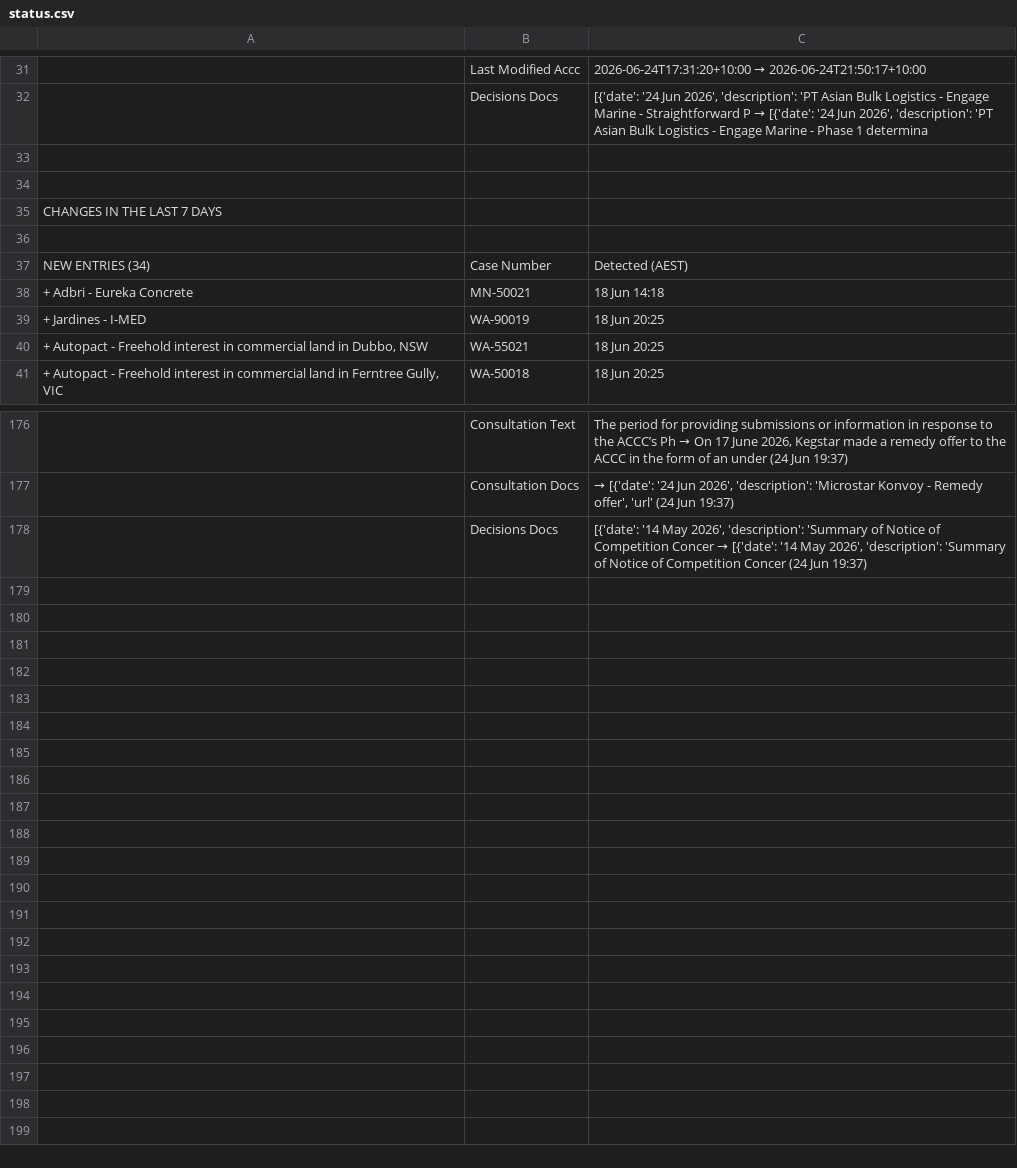
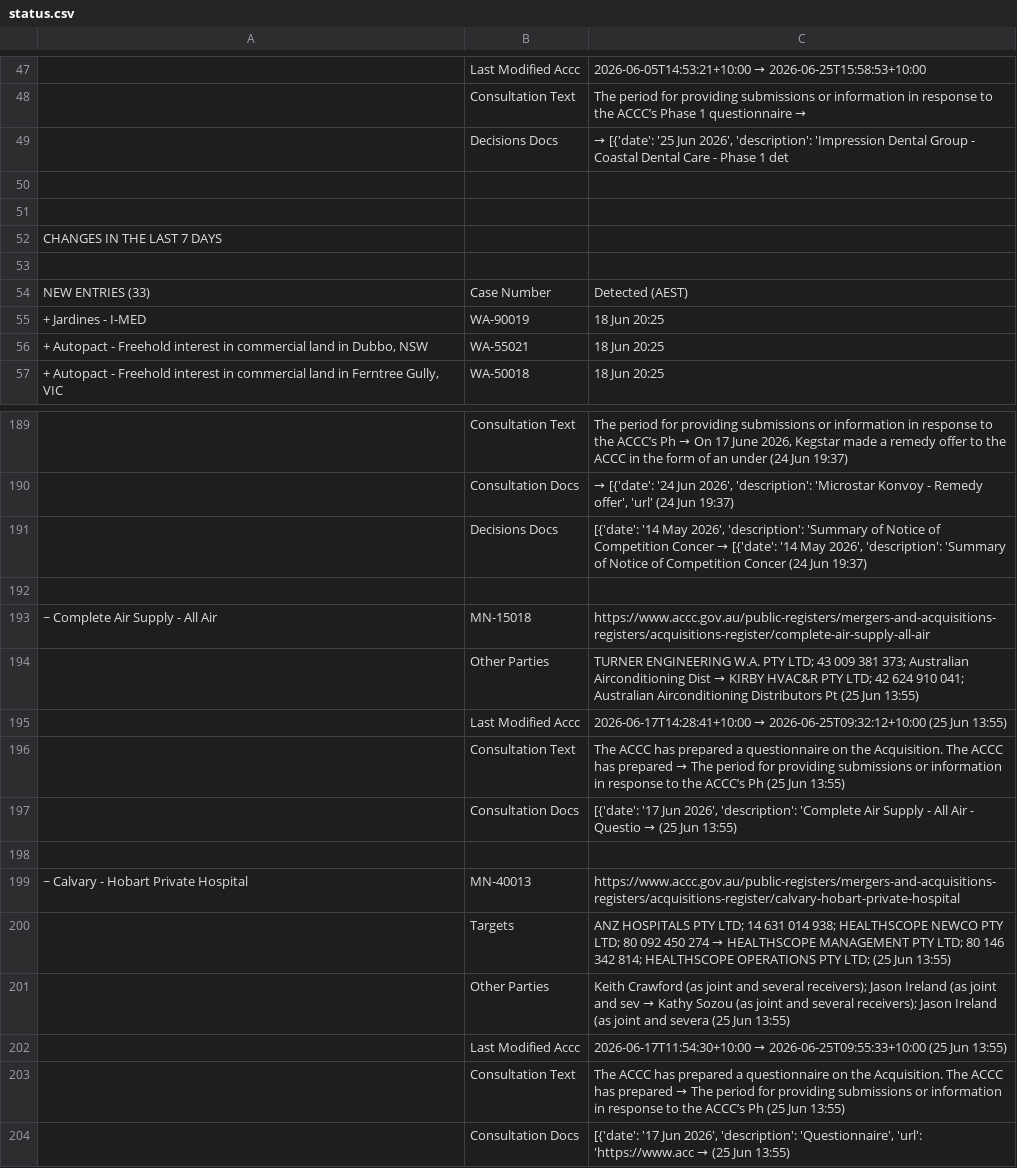
Before and after one commit to Test0112358/notification-check, a CSV file: data/status.csv, drawn as a sheet; only a part is shown, gaps mark what is left out; removed rows and columns are numbered as before the commit, all else as after; the diff covers the shown part only; the diff names each change by its address in the sheet, - before the commit and + after, or states it on an @@ line.

```diff
--- a/data/status.csv
+++ b/data/status.csv
@@ C47: 2026-06-24T17:31:20+10:00 → 2026-06-24T21:50:17+10:00 → 2026-06-05T14:53:21+10:00 → 2026-06-25T15:58:53+10:00 @@
+row 48:  | Consultation Text | The period for providing submissions or information in response to the ACCC’s Phase 1 questionnaire →
@@ C49: [{'date': '24 Jun 2026', 'description': 'PT Asian Bulk Logistics - Engage Marine - Straightforward P → [{'date': '24 Jun 2026', 'description': 'PT Asian Bulk Logistics - Engage Marine - Phase 1 determina → → [{'date': '25 Jun 2026', 'description': 'Impression Dental Group - Coastal Dental Care - Phase 1 det @@
-A54: NEW ENTRIES (34)
+A54: NEW ENTRIES (33)
-row 38: + Adbri - Eureka Concrete | MN-50021 | 18 Jun 14:18
+row 192: (empty)
@@ row 17 moved to row 193: ~ Complete Air Supply - All Air @@
+row 194:  | Other Parties | TURNER ENGINEERING W.A. PTY LTD; 43 009 381 373; Australian Airconditioning Dist → KIRBY HVAC&R PTY LTD; 42 624 910 041; Australian Airconditioning Distributors Pt (25 Jun 13:55)
+row 195:  | Last Modified Accc | 2026-06-17T14:28:41+10:00 → 2026-06-25T09:32:12+10:00 (25 Jun 13:55)
+row 196:  | Consultation Text | The ACCC has prepared a questionnaire on the Acquisition. The ACCC has prepared → The period for providing submissions or information in response to the ACCC’s Ph (25 Jun 13:55)
+row 197:  | Consultation Docs | [{'date': '17 Jun 2026', 'description': 'Complete Air Supply - All Air - Questio → (25 Jun 13:55)
+row 198: (empty)
@@ row 23 moved to row 199: ~ Calvary - Hobart Private Hospital @@
+row 200:  | Targets | ANZ HOSPITALS PTY LTD; 14 631 014 938; HEALTHSCOPE NEWCO PTY LTD; 80 092 450 274 → HEALTHSCOPE MANAGEMENT PTY LTD; 80 146 342 814; HEALTHSCOPE OPERATIONS PTY LTD; (25 Jun 13:55)
+row 201:  | Other Parties | Keith Crawford (as joint and several receivers); Jason Ireland (as joint and sev → Kathy Sozou (as joint and several receivers); Jason Ireland (as joint and severa (25 Jun 13:55)
+row 202:  | Last Modified Accc | 2026-06-17T11:54:30+10:00 → 2026-06-25T09:55:33+10:00 (25 Jun 13:55)
+row 203:  | Consultation Text | The ACCC has prepared a questionnaire on the Acquisition. The ACCC has prepared → The period for providing submissions or information in response to the ACCC’s Ph (25 Jun 13:55)
+row 204:  | Consultation Docs | [{'date': '17 Jun 2026', 'description': 'Questionnaire', 'url': 'https://www.acc → (25 Jun 13:55)
```
Also changed, not shown: 24 added rows, 9 removed rows and 10 edited cells elsewhere in this file, data/register.csv, 6 other files.
